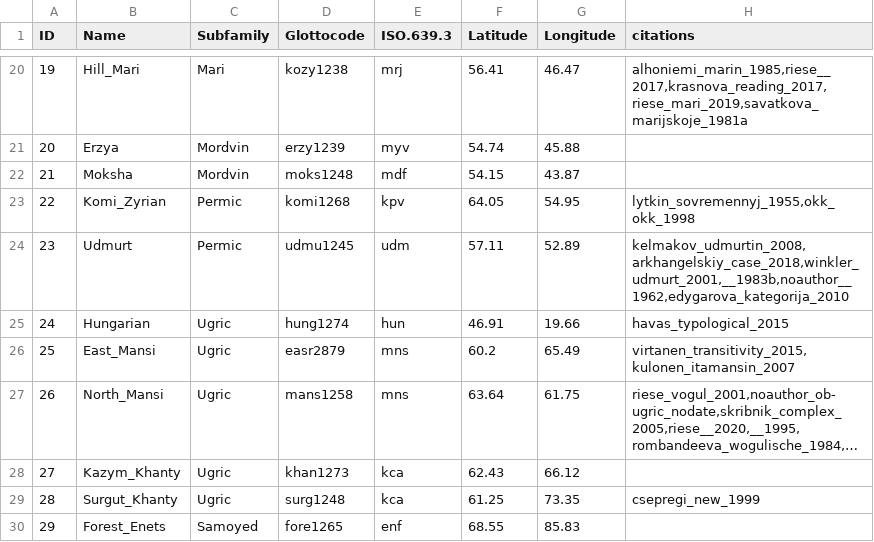
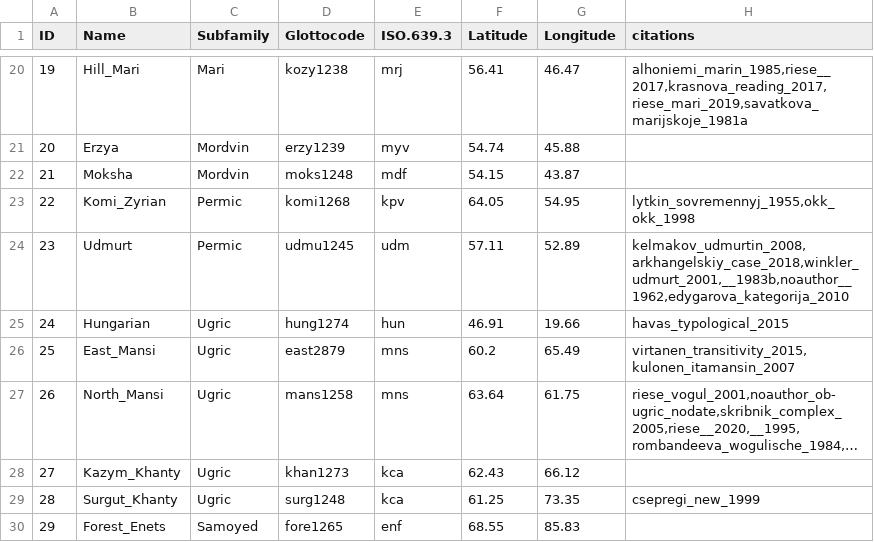
Before and after one commit to cldf-datasets/uratyp, a CSV file: raw/Languages.csv, drawn as a sheet; only a part is shown, gaps mark what is left out; long unchanged cells end in …; the diff names each change by its address in the sheet, - before the commit and + after, or states it on an @@ line.

```diff
--- a/raw/Languages.csv
+++ b/raw/Languages.csv
-D26 (Glottocode): easr2879
+D26 (Glottocode): east2879
```
Also changed, not shown: cldf/examples.csv, cldf/languages.csv, 9 other files.
